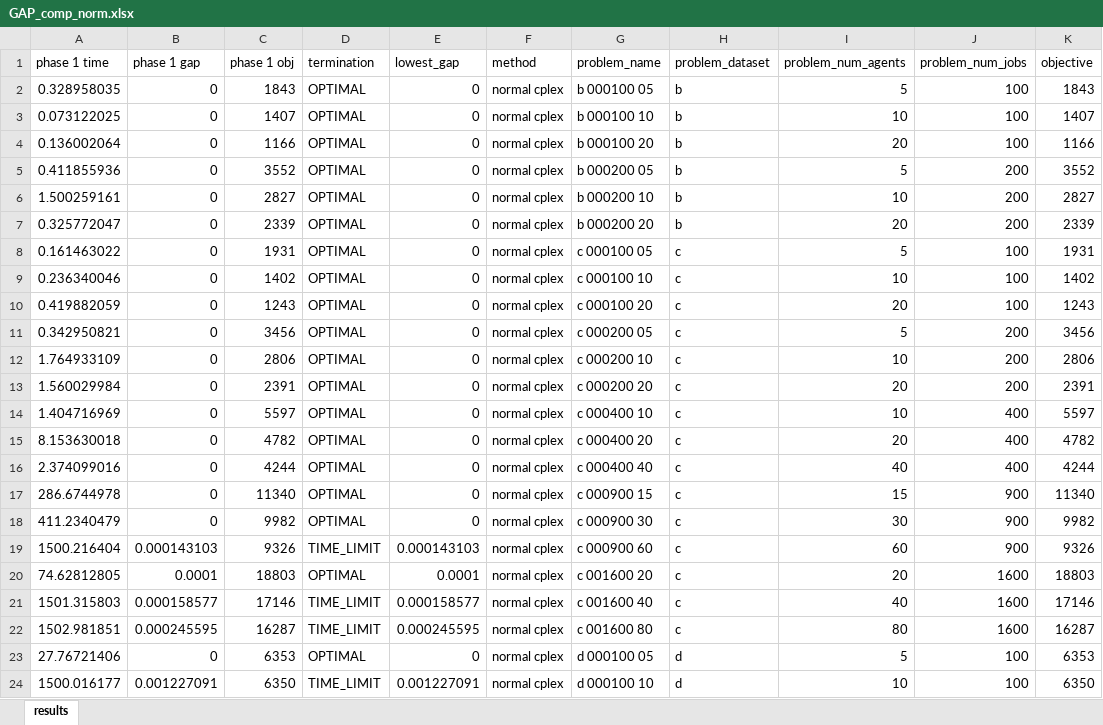
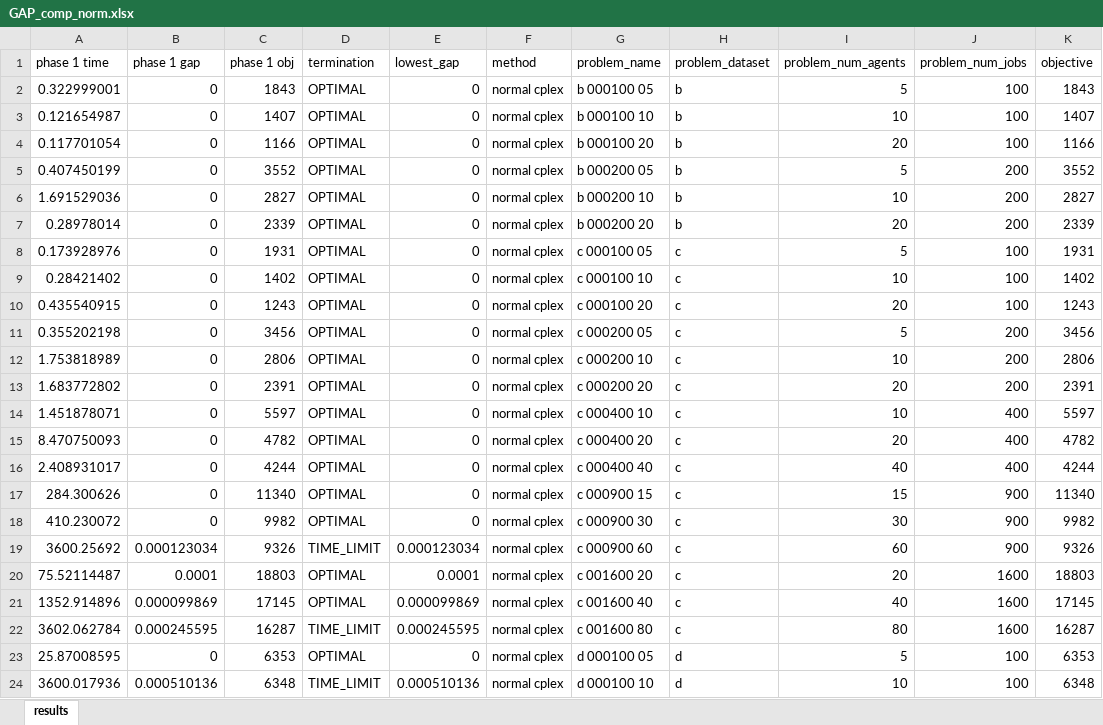
Before and after one commit to Antelling/JuliaOptHeuristics, an Excel workbook: GAP_comp_norm.xlsx, sheet results, drawn as a sheet; only a part is shown; values as stored, in another font and other column widths than the file's, no borders; removed rows and columns are numbered as before the commit, all else as after; the diff covers the shown part only; the diff names each change by its address in the sheet, - before the commit and + after, or states it on an @@ line.

Commit message:
added weird result examination

```diff
--- a/GAP_comp_norm.xlsx (sheet results)
+++ b/GAP_comp_norm.xlsx (sheet results)
-A2 (phase 1 time): 0.328958035
+A2 (phase 1 time): 0.322999001
-A3 (phase 1 time): 0.073122025
+A3 (phase 1 time): 0.121654987
-A4 (phase 1 time): 0.136002064
+A4 (phase 1 time): 0.117701054
-A5 (phase 1 time): 0.411855936
+A5 (phase 1 time): 0.407450199
-A6 (phase 1 time): 1.500259161
+A6 (phase 1 time): 1.691529036
-A7 (phase 1 time): 0.325772047
+A7 (phase 1 time): 0.28978014
-A8 (phase 1 time): 0.161463022
+A8 (phase 1 time): 0.173928976
-A9 (phase 1 time): 0.236340046
+A9 (phase 1 time): 0.28421402
-A10 (phase 1 time): 0.419882059
+A10 (phase 1 time): 0.435540915
-A11 (phase 1 time): 0.342950821
+A11 (phase 1 time): 0.355202198
-A12 (phase 1 time): 1.764933109
+A12 (phase 1 time): 1.753818989
-A13 (phase 1 time): 1.560029984
+A13 (phase 1 time): 1.683772802
-A14 (phase 1 time): 1.404716969
+A14 (phase 1 time): 1.451878071
-A15 (phase 1 time): 8.153630018
+A15 (phase 1 time): 8.470750093
-A16 (phase 1 time): 2.374099016
+A16 (phase 1 time): 2.408931017
-A17 (phase 1 time): 286.6744978
+A17 (phase 1 time): 284.300626
-A18 (phase 1 time): 411.2340479
+A18 (phase 1 time): 410.230072
-A19 (phase 1 time): 1500.216404
+A19 (phase 1 time): 3600.25692
-B19 (phase 1 gap): 0.000143103
+B19 (phase 1 gap): 0.000123034
-E19 (lowest_gap): 0.000143103
+E19 (lowest_gap): 0.000123034
-A20 (phase 1 time): 74.62812805
+A20 (phase 1 time): 75.52114487
-row 21: 1501.315803 | 0.000158577 | 17146 | TIME_LIMIT | 0.000158577 | normal cplex | c 001600 40 | c | 40 | 1600 | 17146
+row 21: 1352.914896 | 0.000099869 | 17145 | OPTIMAL | 0.000099869 | normal cplex | c 001600 40 | c | 40 | 1600 | 17145
-A22 (phase 1 time): 1502.981851
+A22 (phase 1 time): 3602.062784
-A23 (phase 1 time): 27.76721406
+A23 (phase 1 time): 25.87008595
-A24 (phase 1 time): 1500.016177
+A24 (phase 1 time): 3600.017936
-B24 (phase 1 gap): 0.001227091
+B24 (phase 1 gap): 0.000510136
-C24 (phase 1 obj): 6350
+C24 (phase 1 obj): 6348
-E24 (lowest_gap): 0.001227091
+E24 (lowest_gap): 0.000510136
-K24 (objective): 6350
+K24 (objective): 6348
```
Also changed, not shown: 74 edited cells elsewhere in this sheet, GAP_comp_ssit.xlsx, 5 other files.
